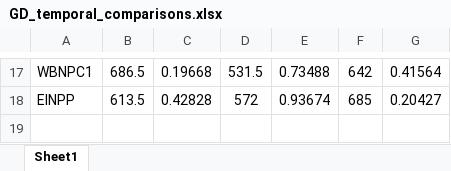
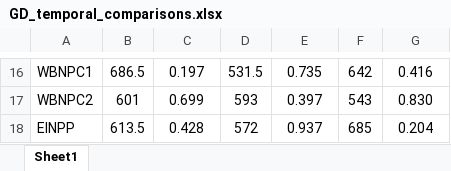
Before and after one commit to alexdepew/revised_bison_popgen, an Excel workbook: output/tables/GD/finished tables/GD_temporal_comparisons.xlsx, sheet Sheet1, drawn as a sheet; only a part is shown, gaps mark what is left out; values as stored, in another font and other column widths than the file's, no borders; addresses are those after the commit; the diff covers the shown part only; the diff names each change by its address in the sheet, - before the commit and + after, or states it on an @@ line.

```diff
--- a/output/tables/GD/finished tables/GD_temporal_comparisons.xlsx (sheet Sheet1)
+++ b/output/tables/GD/finished tables/GD_temporal_comparisons.xlsx (sheet Sheet1)
-C16: 0.19668
+C16: 0.197
-E16: 0.73488
+E16: 0.735
-G16: 0.41564
+G16: 0.416
+row 17: WBNPC2 | 601 | 0.699 | 593 | 0.397 | 543 | 0.830
-C18: 0.42828
+C18: 0.428
-E18: 0.93674
+E18: 0.937
-G18: 0.20427
+G18: 0.204
```
Also changed, not shown: 8 added rows, 9 removed rows and 15 edited cells elsewhere in this sheet, output/tables/GD/finished tables/Relative_Heterozygosity.xlsx, output/tables/GD/finished tables/Temp1_Global_Fst.xlsx, 49 other files.
